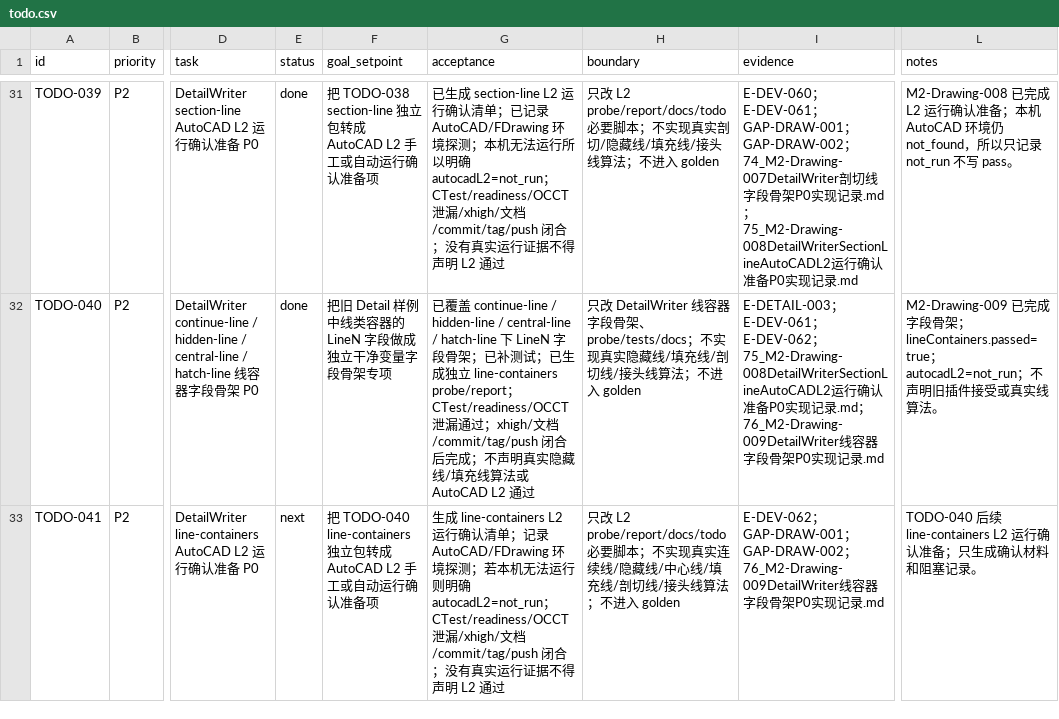
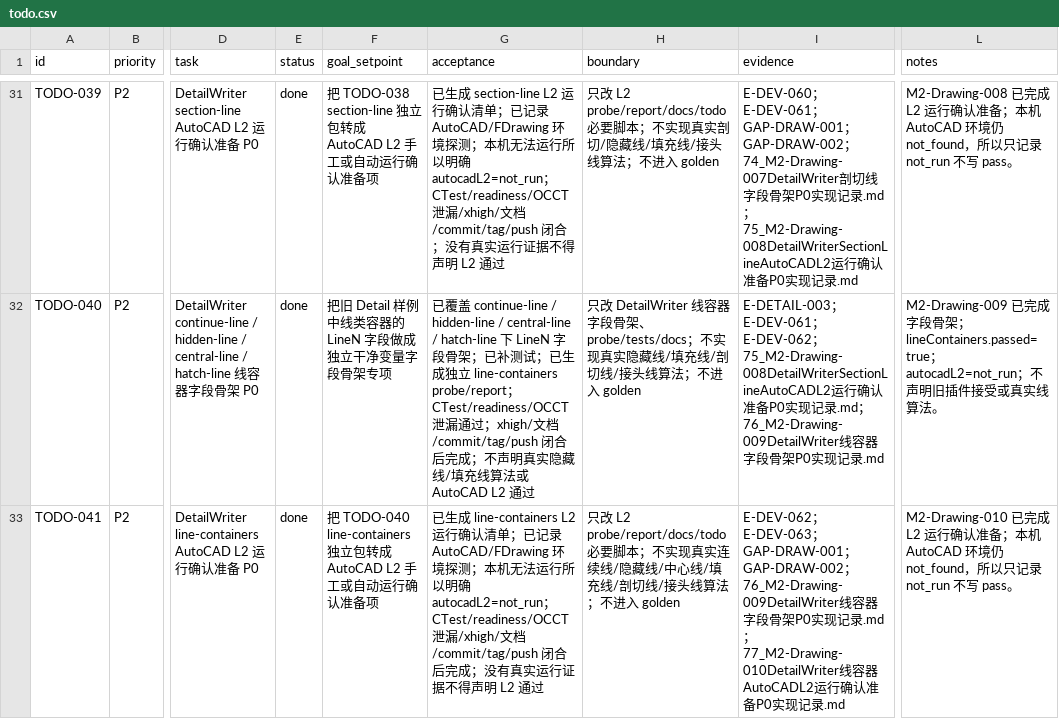
Before and after one commit to GHOSTAWOPS/TS-revers-eengineering, a CSV file: todo.csv, drawn as a sheet; only a part is shown, gaps mark what is left out; the diff covers the shown part only; the diff names each change by its address in the sheet, - before the commit and + after, or states it on an @@ line.

Commit message:
docs(drawing): prepare line-containers L2 confirmation

```diff
--- a/todo.csv
+++ b/todo.csv
-E33 (status): next
+E33 (status): done
-G33 (acceptance): 生成 line-containers L2 运行确认清单；记录 AutoCAD/FDrawing 环境探测；若本机无法运行则明确 autocadL2=not_run；CTest/readiness/OCCT泄漏/xhigh/文档/commit/tag/push 闭合；没…
+G33 (acceptance): 已生成 line-containers L2 运行确认清单；已记录 AutoCAD/FDrawing 环境探测；本机无法运行所以明确 autocadL2=not_run；CTest/readiness/OCCT泄漏/xhigh/文档/commit/tag/push 闭合后完成；没…
-I33 (evidence): E-DEV-062；GAP-DRAW-001；GAP-DRAW-002；76_M2-Drawing-009DetailWriter线容器字段骨架P0实…
+I33 (evidence): E-DEV-062；E-DEV-063；GAP-DRAW-001；GAP-DRAW-002；76_M2-Drawing-009DetailWriter线容器字段骨架P0实现记录.md；77_M2-Drawing-010DetailWriter线容器AutoCADL2运行确认准备P0实…
-L33 (notes): TODO-040 后续 line-containers L2 运行确认准备；只生成确认材料和阻塞记录。
+L33 (notes): M2-Drawing-010 已完成 L2 运行确认准备；本机 AutoCAD 环境仍 not_found，所以只记录 not_run 不写 pass。
```
Also changed, not shown: 1 added row elsewhere in this file, 18 other files.
